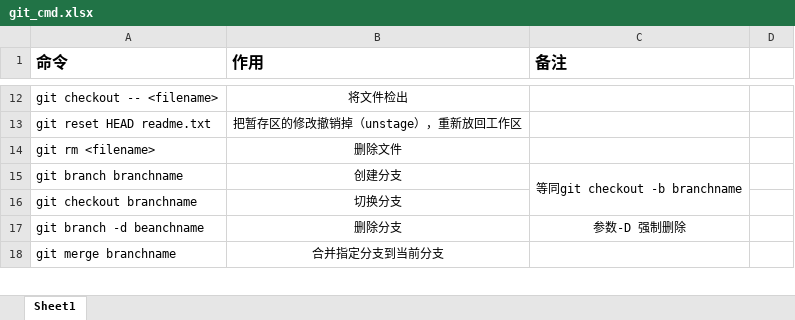
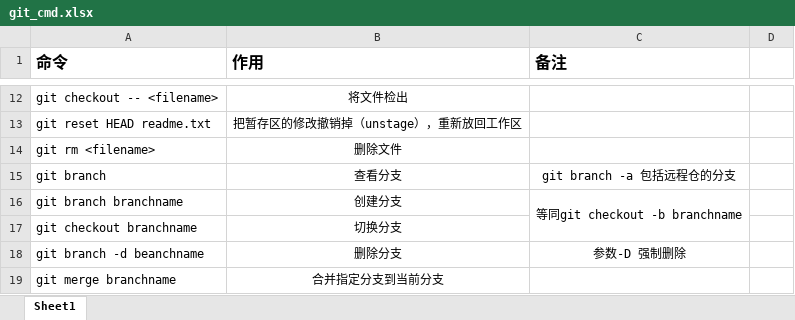
Before and after one commit to xiuluo-psz/source, an Excel workbook: git_cmd.xlsx, sheet Sheet1, drawn as a sheet; only a part is shown, gaps mark what is left out; values as stored, in another font and other column widths than the file's, no borders; the diff names each change by its address in the sheet, - before the commit and + after, or states it on an @@ line.

Commit message:
添加查看分支命令

```diff
--- a/git_cmd.xlsx (sheet Sheet1)
+++ b/git_cmd.xlsx (sheet Sheet1)
+row 15: git branch | 查看分支 | git branch -a 包括远程仓的分支
```
